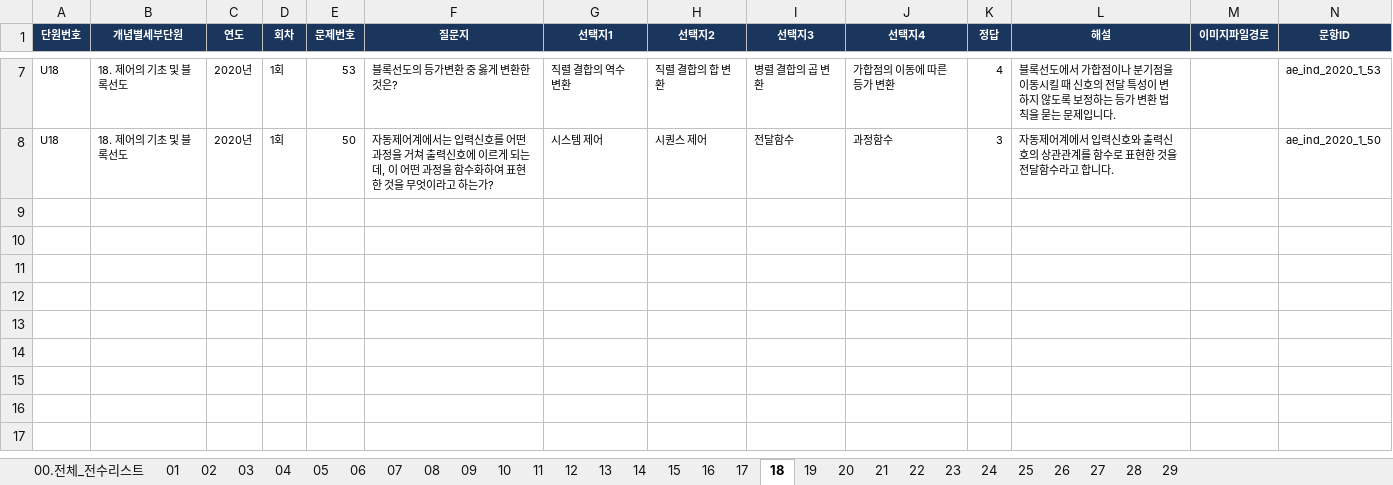
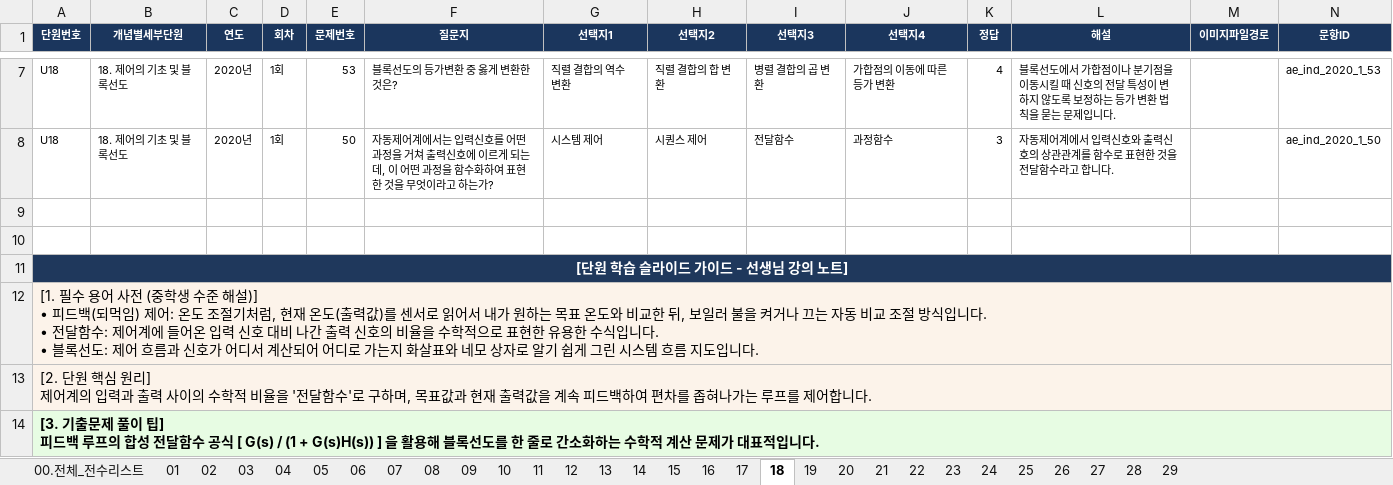
Before and after one commit to gapbbong/Dugigo, an Excel workbook: client/src/data/자동화설비산업기사/자동화설비산업기사_기출문제_전수리스트.xlsx, sheet 18, drawn as a sheet; only a part is shown, gaps mark what is left out; values as stored, in another font and other column widths than the file's, no borders; ↵ is a line break in a cell; the diff names each change by its address in the sheet, - before the commit and + after, or states it on an @@ line.

```diff
--- a/client/src/data/자동화설비산업기사/자동화설비산업기사_기출문제_전수리스트.xlsx (sheet 18)
+++ b/client/src/data/자동화설비산업기사/자동화설비산업기사_기출문제_전수리스트.xlsx (sheet 18)
+row 9: (empty)
+row 10: (empty)
+row 11: [단원 학습 슬라이드 가이드 - 선생님 강의 노트]
+row 12: [1. 필수 용어 사전 (중학생 수준 해설)] ↵ • 피드백(되먹임) 제어: 온도 조절기처럼, 현재 온도(출력값)를 센서로 읽어서 내가 원하는 목표 온도와 비교한 뒤, 보일러 불을 켜거나 끄는 자동 비교 조절 방식입니다. ↵ • 전달함수: 제어계에 들어온 입력 신호 대비 나간 출력 신호의 비율을 수학적으로 표현한 유용한 수식입니다. ↵ • 블록선도: 제어 흐름과 신호가 어디서 계산되어 어디로 가는지 화살표와 네모 상자로 알기 쉽게 그린 시스템 흐름 지도입니다.
+row 13: [2. 단원 핵심 원리] ↵ 제어계의 입력과 출력 사이의 수학적 비율을 '전달함수'로 구하며, 목표값과 현재 출력값을 계속 피드백하여 편차를 좁혀나가는 루프를 제어합니다.
+row 14: [3. 기출문제 풀이 팁] ↵ 피드백 루프의 합성 전달함수 공식 [ G(s) / (1 + G(s)H(s)) ] 을 활용해 블록선도를 한 줄로 간소화하는 수학적 계산 문제가 대표적입니다.
```
Also changed, not shown: sheet 11, sheet 24, sheet 23, sheet 19, sheet 04, sheet 25, 22 more sheets, 1 other file.
